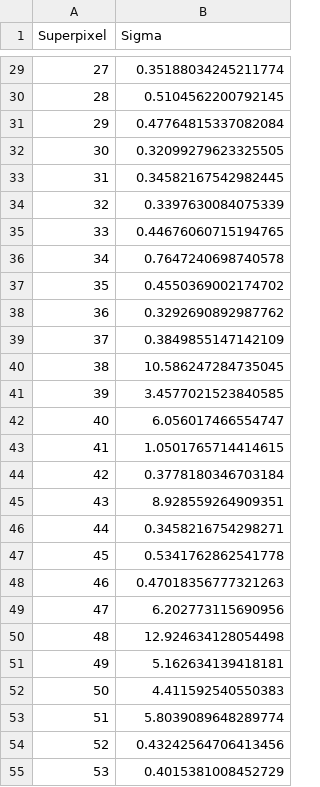
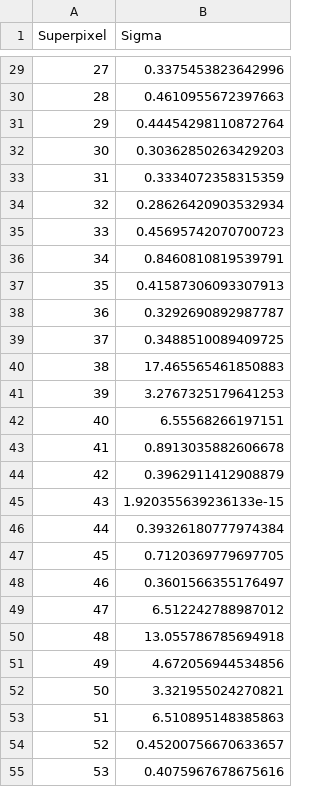
Before and after one commit to lanukahjo/Image-Splicing-Localisation, a CSV file: jupyter-notebooks/images/2/artefacts/3-noises.csv, drawn as a sheet; only a part is shown, gaps mark what is left out; the diff covers the shown part only.

```diff
--- a/jupyter-notebooks/images/2/artefacts/3-noises.csv
+++ b/jupyter-notebooks/images/2/artefacts/3-noises.csv
@@ -29,27 +29,27 @@ Superpixel,Sigma
-27,0.35188034245211774
-28,0.5104562200792145
-29,0.47764815337082084
-30,0.32099279623325505
-31,0.34582167542982445
-32,0.3397630084075339
-33,0.44676060715194765
-34,0.7647240698740578
-35,0.4550369002174702
-36,0.3292690892987762
-37,0.3849855147142109
-38,10.586247284735045
-39,3.4577021523840585
-40,6.056017466554747
-41,1.0501765714414615
-42,0.3778180346703184
-43,8.928559264909351
-44,0.3458216754298271
-45,0.5341762862541778
-46,0.47018356777321263
-47,6.202773115690956
-48,12.924634128054498
-49,5.162634139418181
-50,4.411592540550383
-51,5.8039089648289774
-52,0.43242564706413456
-53,0.4015381008452729
+27,0.3375453823642996
+28,0.4610955672397663
+29,0.44454298110872764
+30,0.30362850263429203
+31,0.3334072358315359
+32,0.28626420903532934
+33,0.45695742070700723
+34,0.8460810819539791
+35,0.41587306093307913
+36,0.3292690892987787
+37,0.3488510089409725
+38,17.465565461850883
+39,3.2767325179641253
+40,6.55568266197151
+41,0.8913035882606678
+42,0.3962911412908879
+43,1.920355639236133e-15
+44,0.39326180777974384
+45,0.7120369779697705
+46,0.3601566355176497
+47,6.512242788987012
+48,13.055786785694918
+49,4.672056944534856
+50,3.321955024270821
+51,6.510895148385863
+52,0.45200756670633657
+53,0.4075967678675616
```
Also changed, not shown: 60 edited cells elsewhere in this file, jupyter-notebooks/images/1/artefacts/3-noises.csv, jupyter-notebooks/images/3/artefacts/3-noises.csv, 14 other files.
